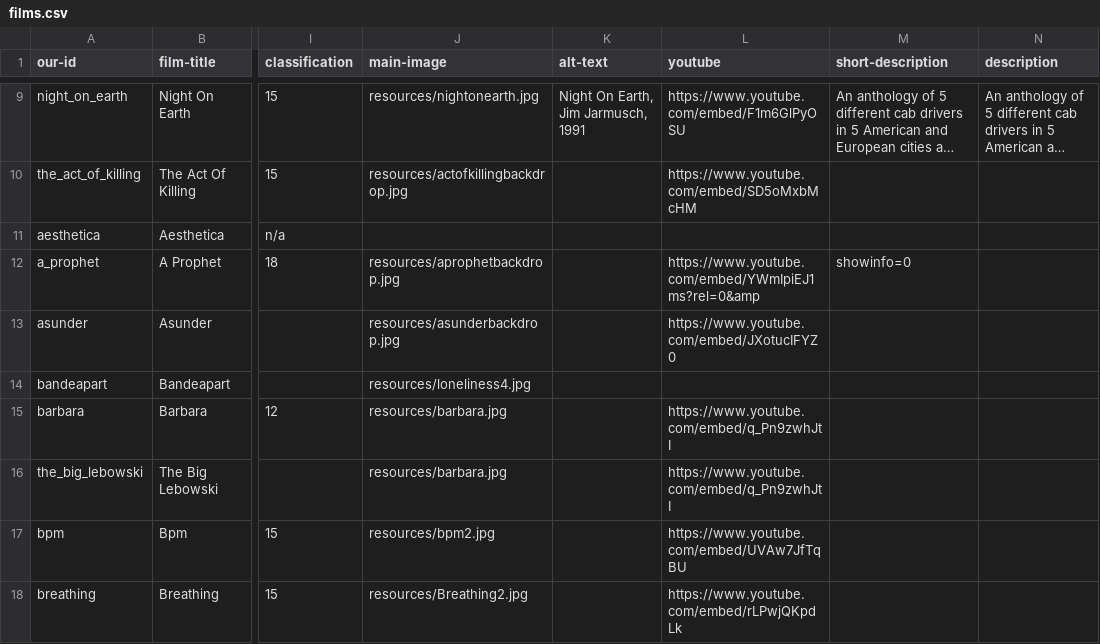
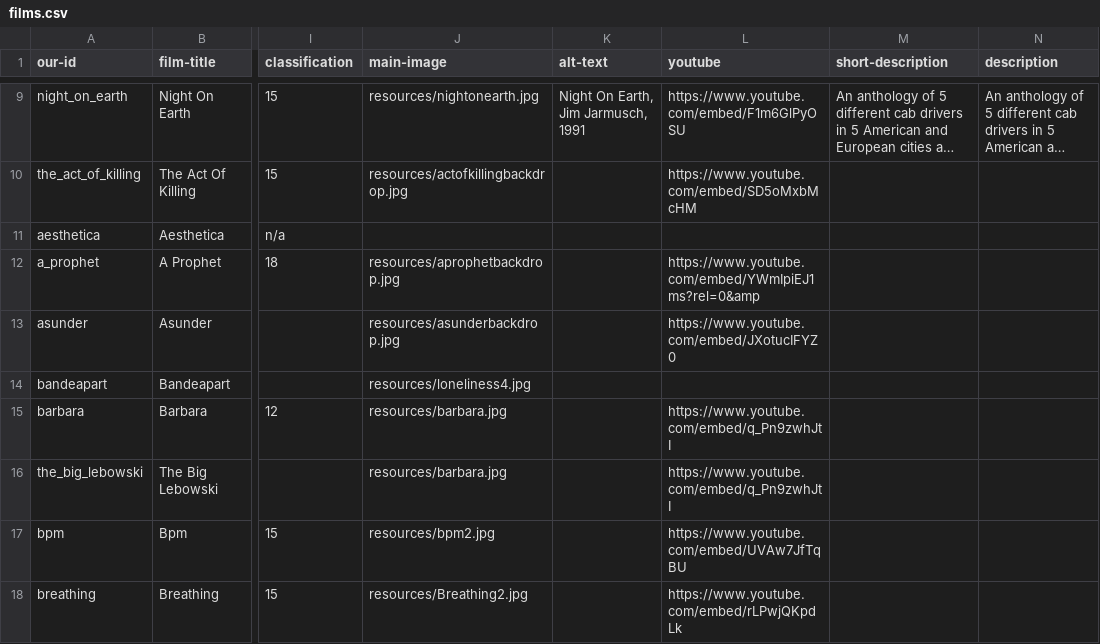
Before and after one commit to caprenter/shipley-film-society, a CSV file: _data/films.csv, drawn as a sheet; only a part is shown, gaps mark what is left out; long unchanged cells end in …; the diff names each change by its address in the sheet, - before the commit and + after, or states it on an @@ line.

Commit message:
Fixes #85 altering the individual film pages
Basically shows some data if it's an upcoming film
and less data if the film has been shown

```diff
--- a/_data/films.csv
+++ b/_data/films.csv
-M12 (short-description): showinfo=0
+M12 (short-description): (empty)
```
Also changed, not shown: 6 other files.
